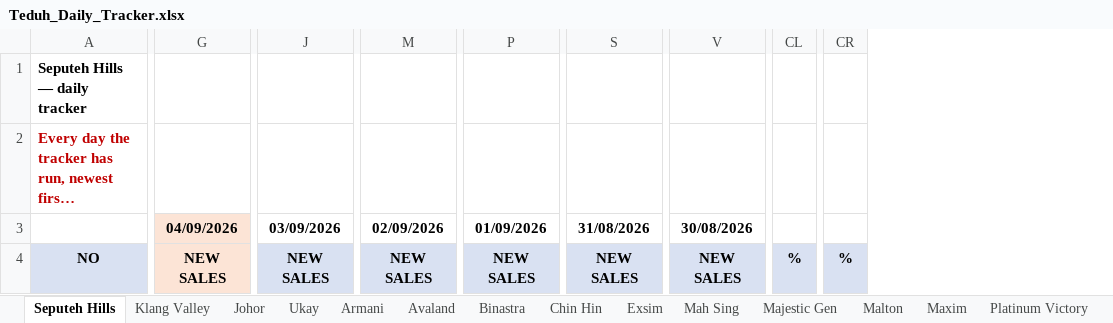
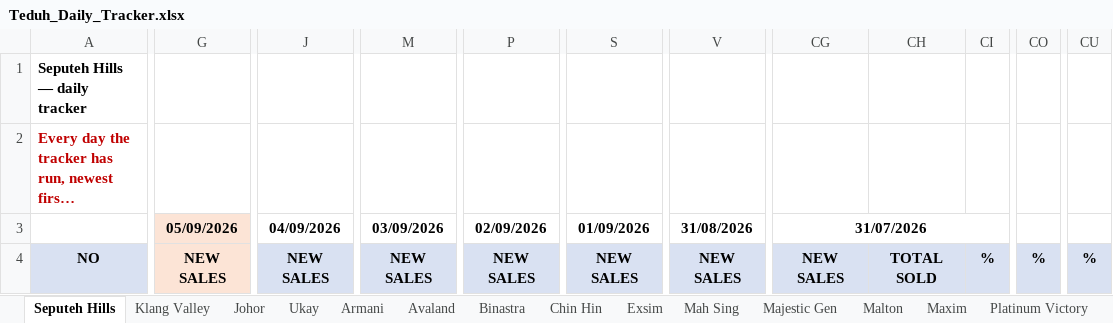
Before and after one commit to smtcu/teduh-tracker, an Excel workbook: docs/downloads/Teduh_Daily_Tracker.xlsx, sheet Seputeh Hills, drawn as a sheet; only a part is shown, gaps mark what is left out; long unchanged cells end in …; values as stored, in another font and other column widths than the file's, no borders; removed rows and columns are numbered as before the commit, all else as after; the diff covers the shown part only; the diff names each change by its address in the sheet, - before the commit and + after, or states it on an @@ line.

```diff
--- a/docs/downloads/Teduh_Daily_Tracker.xlsx (sheet Seputeh Hills)
+++ b/docs/downloads/Teduh_Daily_Tracker.xlsx (sheet Seputeh Hills)
+column CG, rows 3-4: 31/07/2026 | NEW SALES
+column CH, row 4: TOTAL SOLD
+column CI, row 4: %
-column CL, row 4: %
+column CO, row 4: %
-column CR, row 4: %
+column CU, row 4: %
-G3: 04/09/2026
+G3: 05/09/2026
-J3: 03/09/2026
+J3: 04/09/2026
-M3: 02/09/2026
+M3: 03/09/2026
-P3: 01/09/2026
+P3: 02/09/2026
-S3: 31/08/2026
+S3: 01/09/2026
-V3: 30/08/2026
+V3: 31/08/2026
```
Also changed, not shown: 110 edited cells elsewhere in this sheet, sheet Johor, sheet Klang Valley, sheet Exsim, sheet Mah Sing, sheet Armani, sheet TS Law, 11 more sheets, docs/downloads/04092026Tduh Developer Project Sales Status 13.xlsx, docs/downloads/20260904_Johor_Teduh_Weekly_Update.xlsx, 18 other files.
